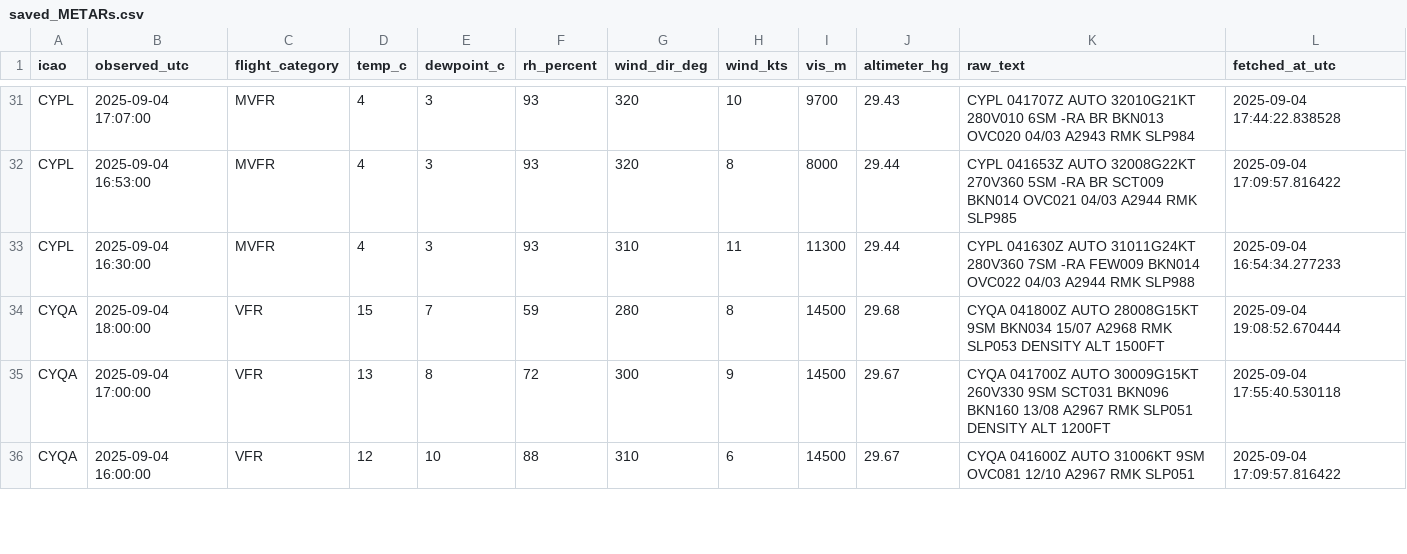
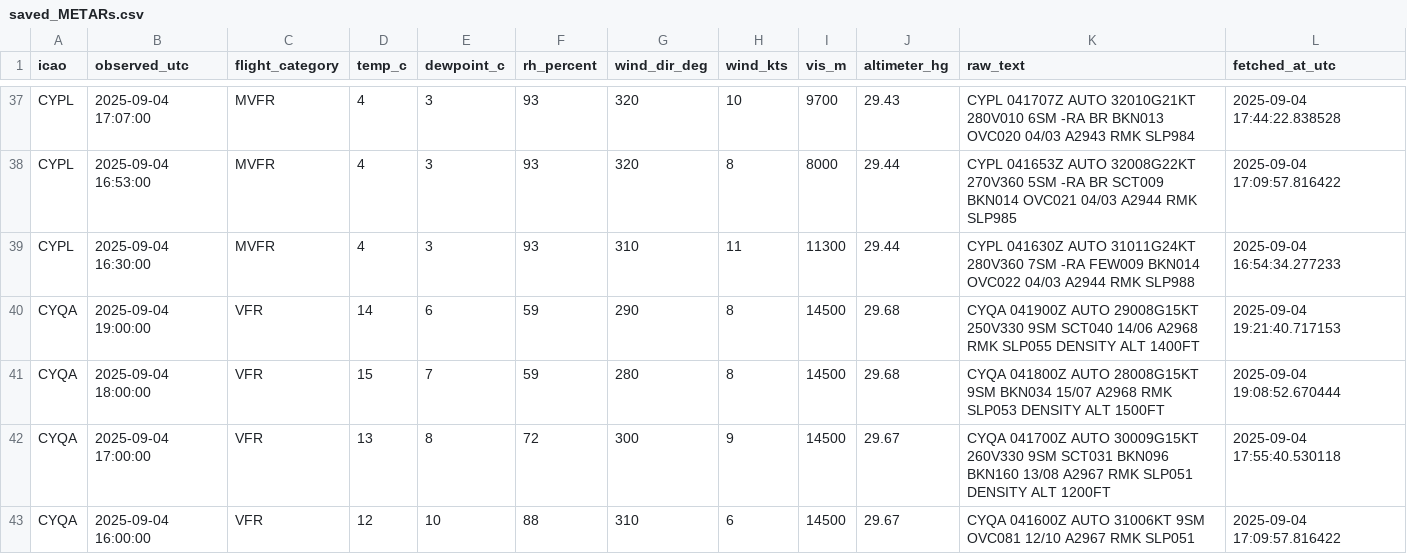
Before and after one commit to NoahCornish/Canada-Flight-Conditions-Research-Project, a CSV file: saved_METARs.csv, drawn as a sheet; only a part is shown, gaps mark what is left out; the diff covers the shown part only; the diff names each change by its address in the sheet, - before the commit and + after, or states it on an @@ line.

```diff
--- a/saved_METARs.csv
+++ b/saved_METARs.csv
+row 40: CYQA | 2025-09-04 19:00:00 | VFR | 14 | 6 | 59 | 290 | 8 | 14500 | 29.68 | CYQA 041900Z AUTO 29008G15KT 250V330 9SM SCT040 14/06 A2968 RMK SLP055 DENSITY ALT 1400FT | 2025-09-04 19:21:40.717153
```
Also changed, not shown: 14 added rows elsewhere in this file.
